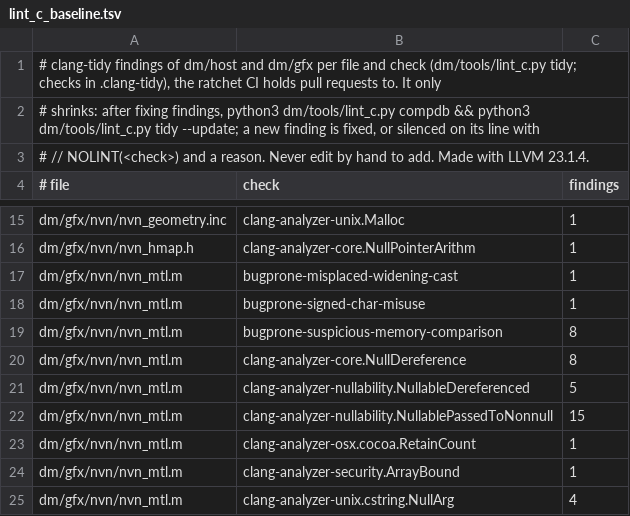
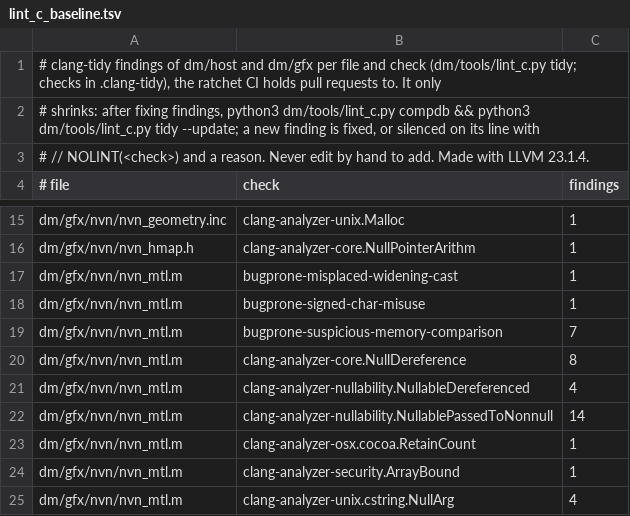
Before and after one commit to kencalx/NX18, a TSV file: dm/tools/lint_c_baseline.tsv, drawn as a sheet; only a part is shown, gaps mark what is left out.

```diff
--- a/dm/tools/lint_c_baseline.tsv
+++ b/dm/tools/lint_c_baseline.tsv
@@ -18,6 +18,6 @@ dm/gfx/nvn/nvn_mtl.m	bugprone-misplaced-widening-cast	1
 dm/gfx/nvn/nvn_mtl.m	bugprone-signed-char-misuse	1
-dm/gfx/nvn/nvn_mtl.m	bugprone-suspicious-memory-comparison	8
+dm/gfx/nvn/nvn_mtl.m	bugprone-suspicious-memory-comparison	7
 dm/gfx/nvn/nvn_mtl.m	clang-analyzer-core.NullDereference	8
-dm/gfx/nvn/nvn_mtl.m	clang-analyzer-nullability.NullableDereferenced	5
-dm/gfx/nvn/nvn_mtl.m	clang-analyzer-nullability.NullablePassedToNonnull	15
+dm/gfx/nvn/nvn_mtl.m	clang-analyzer-nullability.NullableDereferenced	4
+dm/gfx/nvn/nvn_mtl.m	clang-analyzer-nullability.NullablePassedToNonnull	14
 dm/gfx/nvn/nvn_mtl.m	clang-analyzer-osx.cocoa.RetainCount	1
```
Also changed, not shown: docs/env_switches.tsv, 20 other files.
